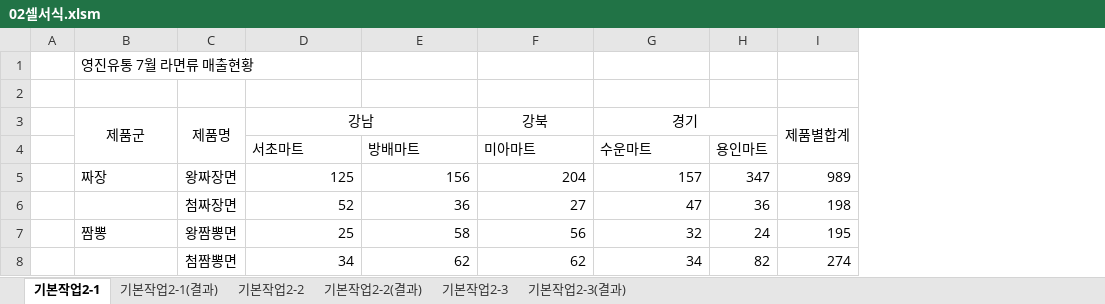
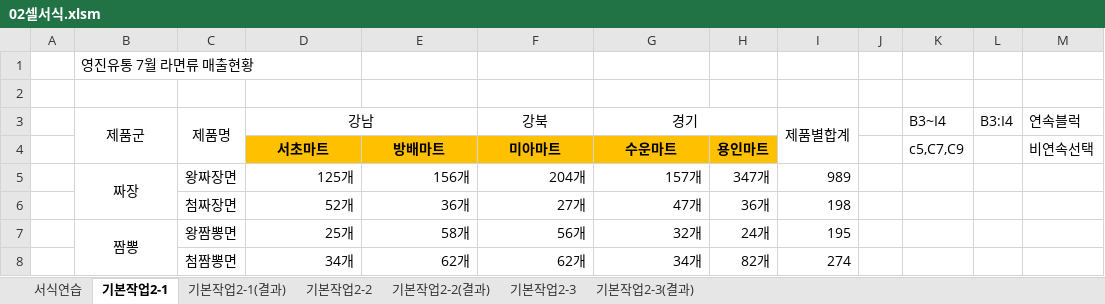
Before and after one commit to jx007s/AGI_EXCEL_2026_10, an Excel workbook: 이론/02셀서식.xlsm, sheet 기본작업2-1, drawn as a sheet; only a part is shown; values as stored, in another font and other column widths than the file's, no borders; removed rows and columns are numbered as before the commit, all else as after; the diff covers the shown part only; the diff names each change by its address in the sheet, - before the commit and + after, or states it on an @@ line.

```diff
--- a/이론/02셀서식.xlsm (sheet 기본작업2-1)
+++ b/이론/02셀서식.xlsm (sheet 기본작업2-1)
+sheet tab: 서식연습
-column H, rows 4-8: 용인마트 | 347 | 36 | 24 | 82
+column H, rows 4-8: 용인마트 | 347개 | 36개 | 24개 | 82개
+column J, empty
+column K (B3~I4), row 4: c5,C7,C9
+column L (B3:I4), empty
+column M (연속블럭), row 4: 비연속선택
@@ D4:G4 fill: none → #FFC000, bold: off → on, alignment: left → center @@
-B5 alignment: left
+B5 alignment: center
+B5:B6 merged
-D5 (강남): 125
+D5 (강남): 125개
-E5: 156
+E5: 156개
-F5 (강북): 204
+F5 (강북): 204개
-G5 (경기): 157
+G5 (경기): 157개
-D6 (강남): 52
+D6 (강남): 52개
-E6: 36
+E6: 36개
-F6 (강북): 27
+F6 (강북): 27개
-G6 (경기): 47
+G6 (경기): 47개
-B7 alignment: left
+B7 alignment: center
+B7:B9 merged
-D7 (강남): 25
+D7 (강남): 25개
-E7: 58
+E7: 58개
-F7 (강북): 56
+F7 (강북): 56개
-G7 (경기): 32
+G7 (경기): 32개
-D8 (강남): 34
+D8 (강남): 34개
-E8: 62
+E8: 62개
-F8 (강북): 62
+F8 (강북): 62개
-G8 (경기): 34
+G8 (경기): 34개
```
Also changed, not shown: 18 edited cells, cell formats and merged cells elsewhere in this sheet, 2 other files.
